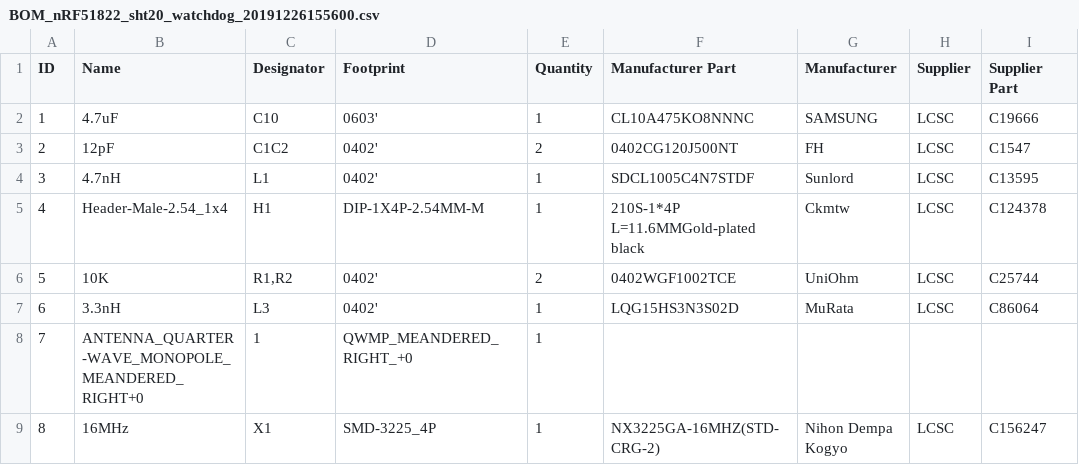
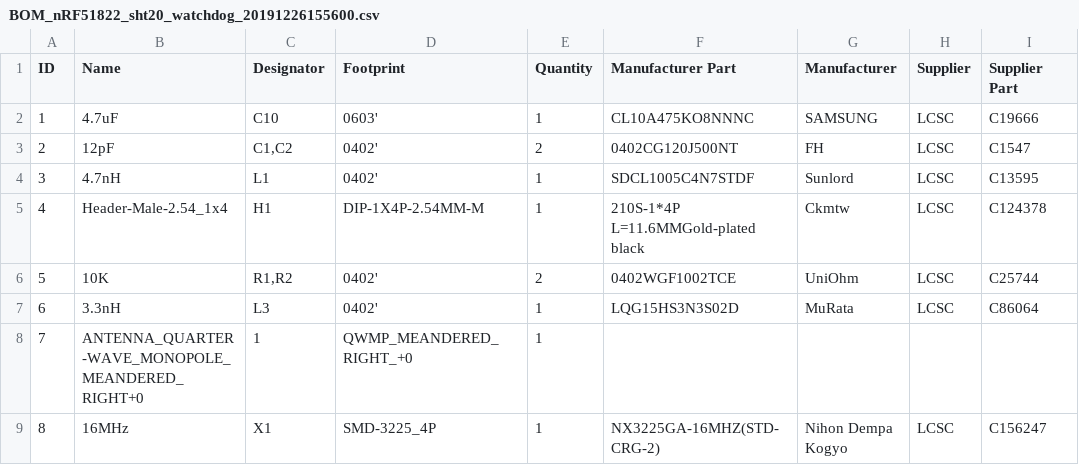
Before and after one commit to nmorgret/BuckleBerry-Boards, a CSV file: nrf51822_sht20_watchdog/BOM_nRF51822_sht20_watchdog_20191226155600.csv, drawn as a sheet; only a part is shown; the diff names each change by its address in the sheet, - before the commit and + after, or states it on an @@ line.

Commit message:
Update BOM_nRF51822_sht20_watchdog_20191226155600.csv

```diff
--- a/nrf51822_sht20_watchdog/BOM_nRF51822_sht20_watchdog_20191226155600.csv
+++ b/nrf51822_sht20_watchdog/BOM_nRF51822_sht20_watchdog_20191226155600.csv
-C3 (Designator): C1C2
+C3 (Designator): C1,C2
```
